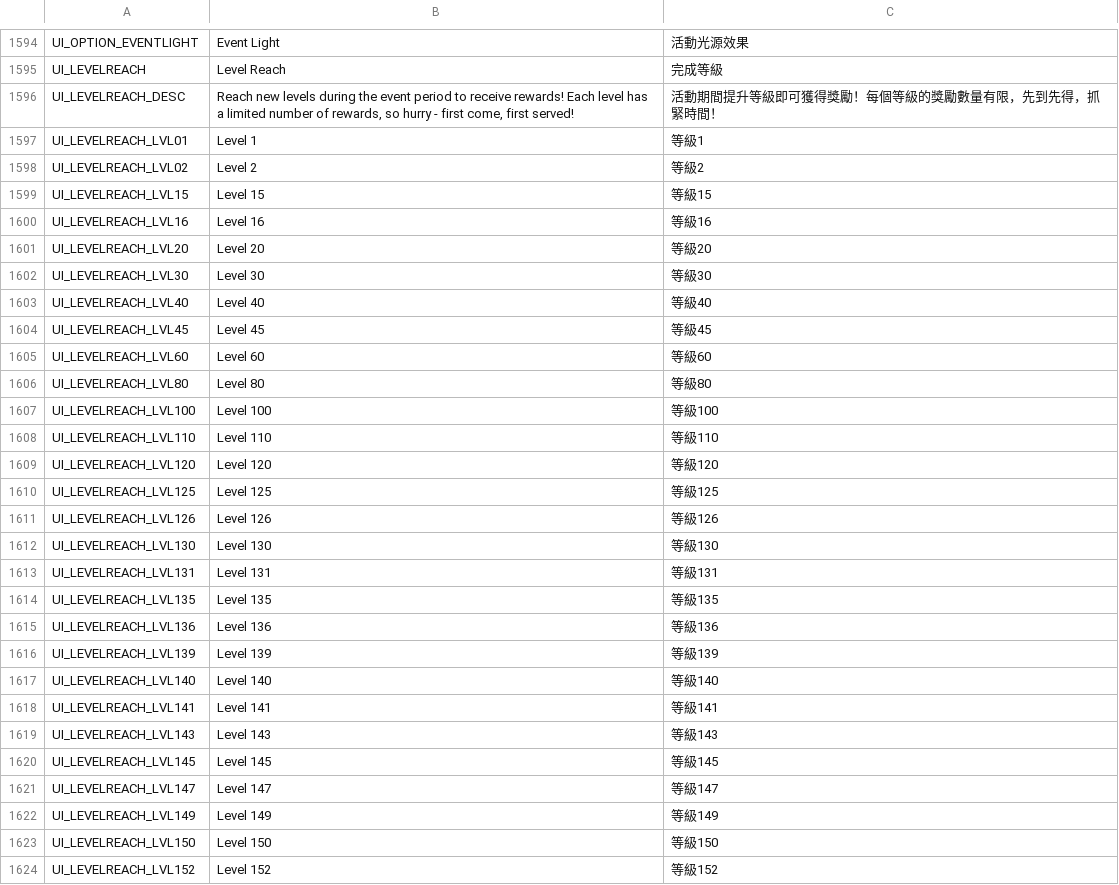
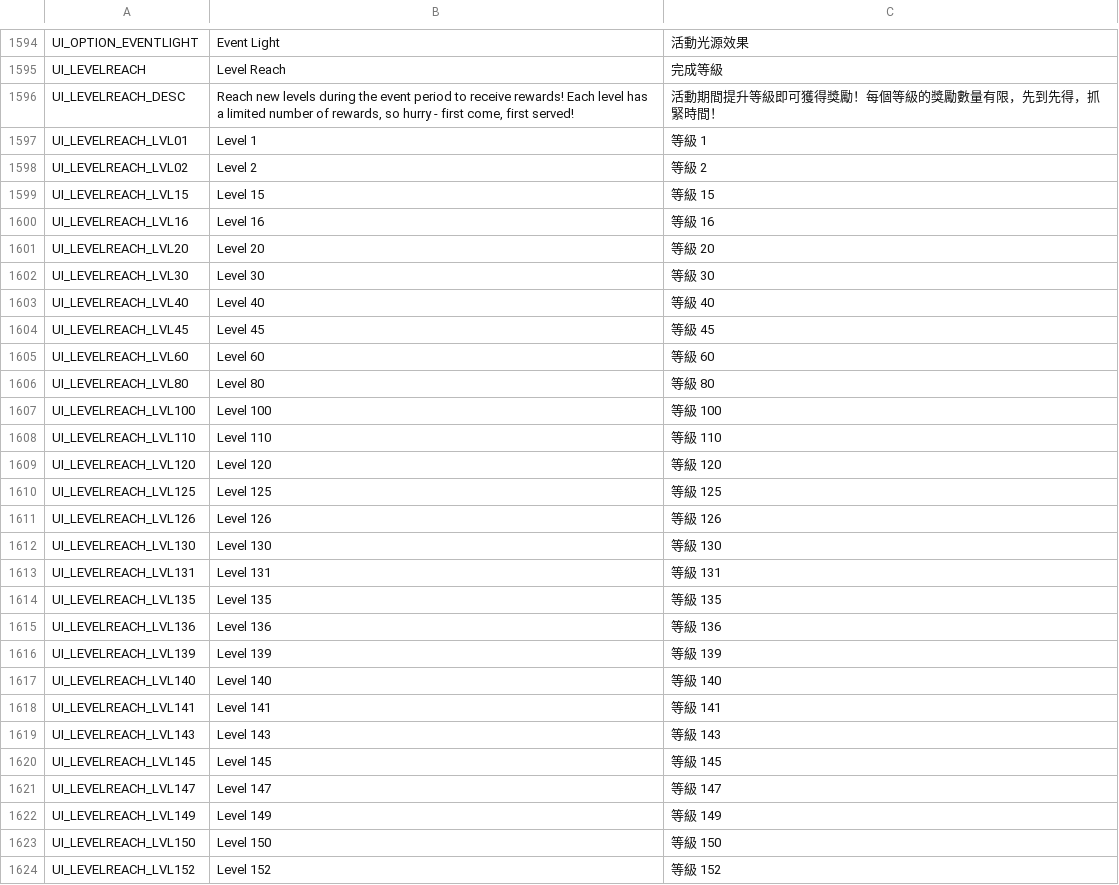
Before and after one commit to muzsor/Flyff-Universe-Translations, a CSV file: Traditional_Chinese/UI.csv, drawn as a sheet; only a part is shown, gaps mark what is left out; the diff covers the shown part only.

Commit message:
Add spacings and fix typo

```diff
--- a/Traditional_Chinese/UI.csv
+++ b/Traditional_Chinese/UI.csv
@@ -1596,29 +1596,29 @@ UI_LEVELREACH,Level Reach,完成等級
 UI_LEVELREACH_DESC,"Reach new levels during the event period to receive rewards! Each level has a limited number of rewards, so hurry - first come, first served!",活動期間提升等級即可獲得獎勵！每個等級的獎勵數量有限，先到先得，抓緊時間！
-UI_LEVELREACH_LVL01,Level 1,等級1
-UI_LEVELREACH_LVL02,Level 2,等級2
-UI_LEVELREACH_LVL15,Level 15,等級15
-UI_LEVELREACH_LVL16,Level 16,等級16
-UI_LEVELREACH_LVL20,Level 20,等級20
-UI_LEVELREACH_LVL30,Level 30,等級30
-UI_LEVELREACH_LVL40,Level 40,等級40
-UI_LEVELREACH_LVL45,Level 45,等級45
-UI_LEVELREACH_LVL60,Level 60,等級60
-UI_LEVELREACH_LVL80,Level 80,等級80
-UI_LEVELREACH_LVL100,Level 100,等級100
-UI_LEVELREACH_LVL110,Level 110,等級110
-UI_LEVELREACH_LVL120,Level 120,等級120
-UI_LEVELREACH_LVL125,Level 125,等級125
-UI_LEVELREACH_LVL126,Level 126,等級126
-UI_LEVELREACH_LVL130,Level 130,等級130
-UI_LEVELREACH_LVL131,Level 131,等級131
-UI_LEVELREACH_LVL135,Level 135,等級135
-UI_LEVELREACH_LVL136,Level 136,等級136
-UI_LEVELREACH_LVL139,Level 139,等級139
-UI_LEVELREACH_LVL140,Level 140,等級140
-UI_LEVELREACH_LVL141,Level 141,等級141
-UI_LEVELREACH_LVL143,Level 143,等級143
-UI_LEVELREACH_LVL145,Level 145,等級145
-UI_LEVELREACH_LVL147,Level 147,等級147
-UI_LEVELREACH_LVL149,Level 149,等級149
-UI_LEVELREACH_LVL150,Level 150,等級150
-UI_LEVELREACH_LVL152,Level 152,等級152
+UI_LEVELREACH_LVL01,Level 1,等級 1
+UI_LEVELREACH_LVL02,Level 2,等級 2
+UI_LEVELREACH_LVL15,Level 15,等級 15
+UI_LEVELREACH_LVL16,Level 16,等級 16
+UI_LEVELREACH_LVL20,Level 20,等級 20
+UI_LEVELREACH_LVL30,Level 30,等級 30
+UI_LEVELREACH_LVL40,Level 40,等級 40
+UI_LEVELREACH_LVL45,Level 45,等級 45
+UI_LEVELREACH_LVL60,Level 60,等級 60
+UI_LEVELREACH_LVL80,Level 80,等級 80
+UI_LEVELREACH_LVL100,Level 100,等級 100
+UI_LEVELREACH_LVL110,Level 110,等級 110
+UI_LEVELREACH_LVL120,Level 120,等級 120
+UI_LEVELREACH_LVL125,Level 125,等級 125
+UI_LEVELREACH_LVL126,Level 126,等級 126
+UI_LEVELREACH_LVL130,Level 130,等級 130
+UI_LEVELREACH_LVL131,Level 131,等級 131
+UI_LEVELREACH_LVL135,Level 135,等級 135
+UI_LEVELREACH_LVL136,Level 136,等級 136
+UI_LEVELREACH_LVL139,Level 139,等級 139
+UI_LEVELREACH_LVL140,Level 140,等級 140
+UI_LEVELREACH_LVL141,Level 141,等級 141
+UI_LEVELREACH_LVL143,Level 143,等級 143
+UI_LEVELREACH_LVL145,Level 145,等級 145
+UI_LEVELREACH_LVL147,Level 147,等級 147
+UI_LEVELREACH_LVL149,Level 149,等級 149
+UI_LEVELREACH_LVL150,Level 150,等級 150
+UI_LEVELREACH_LVL152,Level 152,等級 152
```
Also changed, not shown: 18 edited cells elsewhere in this file.
